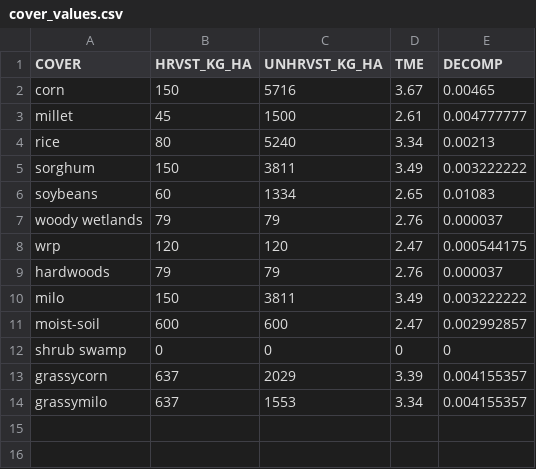
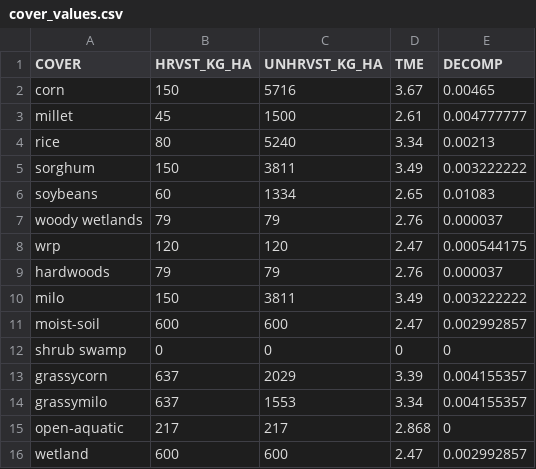
Before and after one commit to mkmitchell/WaterfowlModel, a CSV file: truemet/cover_values.csv, drawn as a sheet.

Commit message:
Updating cover and forage vector

```diff
--- a/truemet/cover_values.csv
+++ b/truemet/cover_values.csv
@@ -14 +14,3 @@ grassycorn,637,2029,3.39,0.004155357
 grassymilo,637,1553,3.34,0.004155357
+open-aquatic,217,217,2.868,0
+wetland,600,600,2.47,0.002992857
```
Also changed, not shown: truemet/forage_time_vector.csv.
